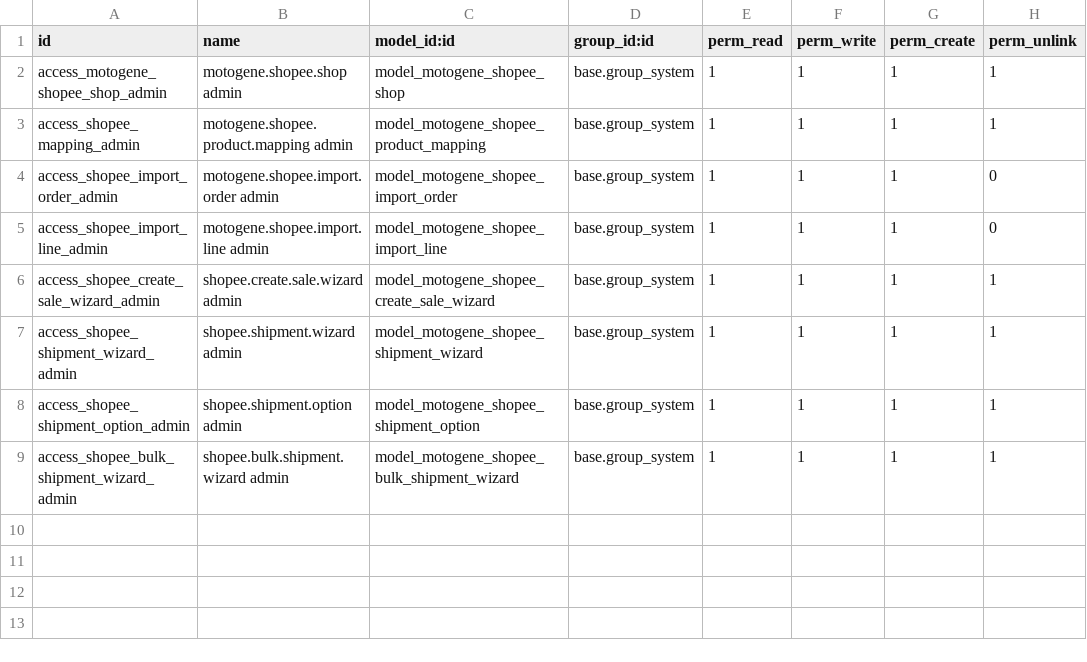
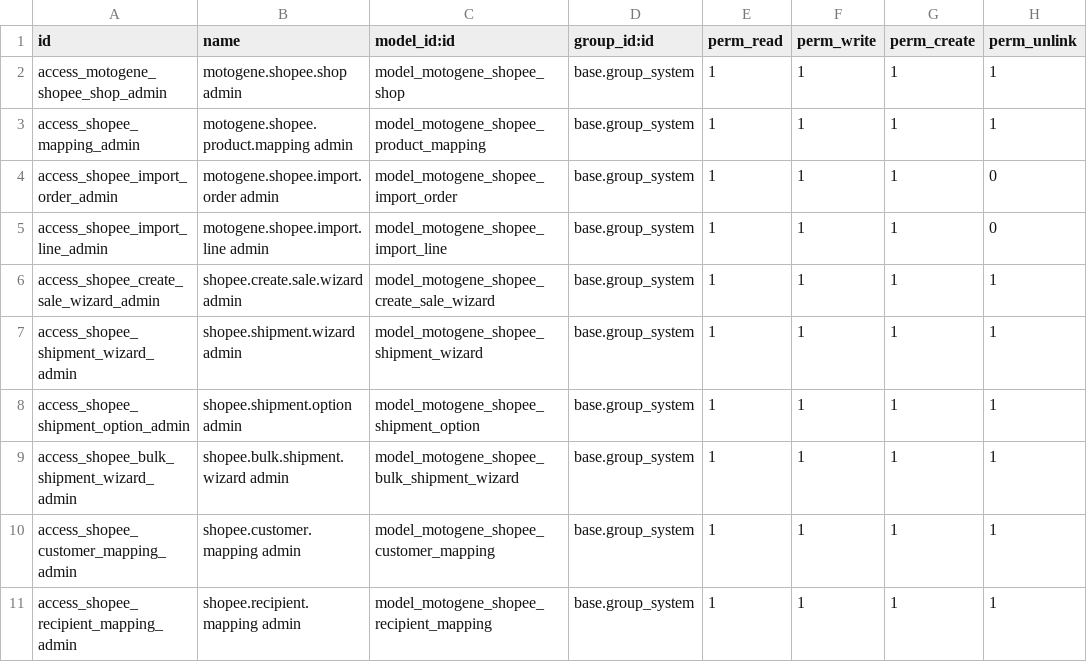
Before and after one commit to wanbadreen/odoo_module_custom_by_wan, a CSV file: motogene_shopee_integration/security/ir.model.access.csv, drawn as a sheet.

Commit message:
Wire verified Shopee recipient mappings to Odoo UI, access and model imports

```diff
--- a/motogene_shopee_integration/security/ir.model.access.csv
+++ b/motogene_shopee_integration/security/ir.model.access.csv
@@ -9 +9,3 @@ access_shopee_shipment_option_admin,shopee.shipment.option admin,model_motogene_
 access_shopee_bulk_shipment_wizard_admin,shopee.bulk.shipment.wizard admin,model_motogene_shopee_bulk_shipment_wizard,base.group_system,1,1,1,1
+access_shopee_customer_mapping_admin,shopee.customer.mapping admin,model_motogene_shopee_customer_mapping,base.group_system,1,1,1,1
+access_shopee_recipient_mapping_admin,shopee.recipient.mapping admin,model_motogene_shopee_recipient_mapping,base.group_system,1,1,1,1
```
